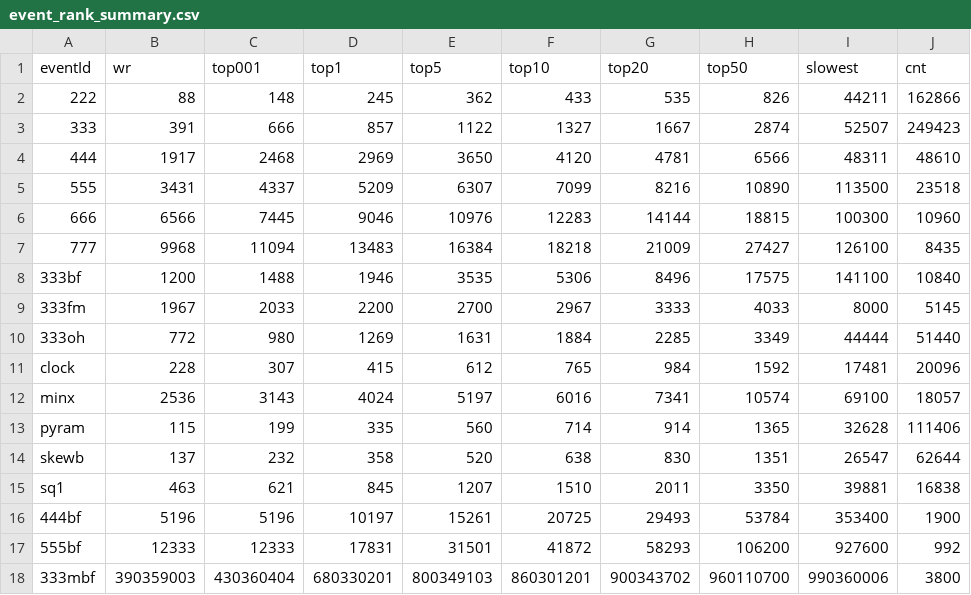
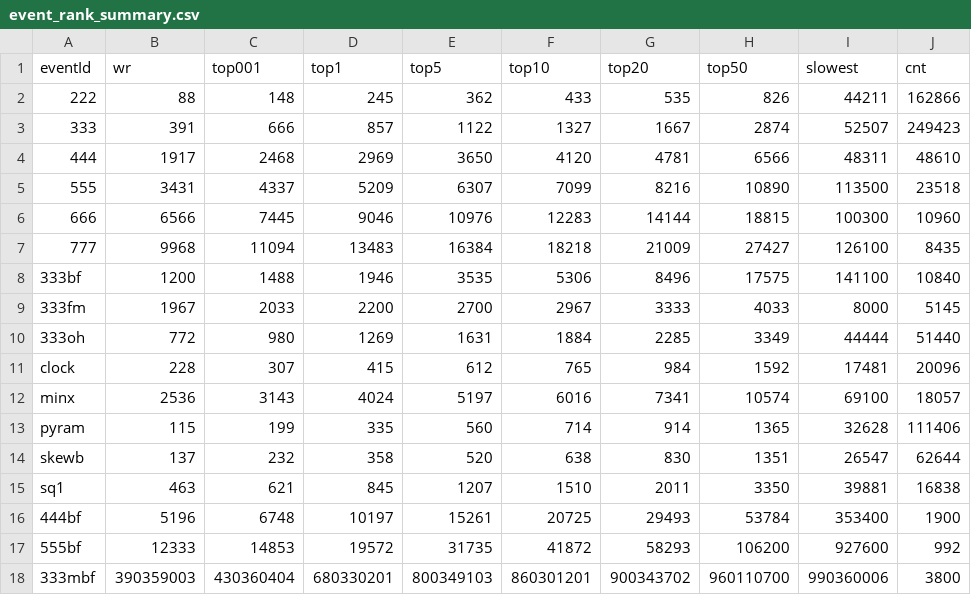
Before and after one commit to Cuber-Feng/cuberlevel, a CSV file: event_rank_summary.csv, drawn as a sheet.

```diff
--- a/event_rank_summary.csv
+++ b/event_rank_summary.csv
@@ -15,4 +15,4 @@ skewb,137,232,358,520,638,830,1351,26547,62644
 sq1,463,621,845,1207,1510,2011,3350,39881,16838
-444bf,5196,5196,10197,15261,20725,29493,53784,353400,1900
-555bf,12333,12333,17831,31501,41872,58293,106200,927600,992
+444bf,5196,6748,10197,15261,20725,29493,53784,353400,1900
+555bf,12333,14853,19572,31735,41872,58293,106200,927600,992
 333mbf,390359003,430360404,680330201,800349103,860301201,900343702,960110700,990360006,3800
```
Also changed, not shown: 3 other files.
